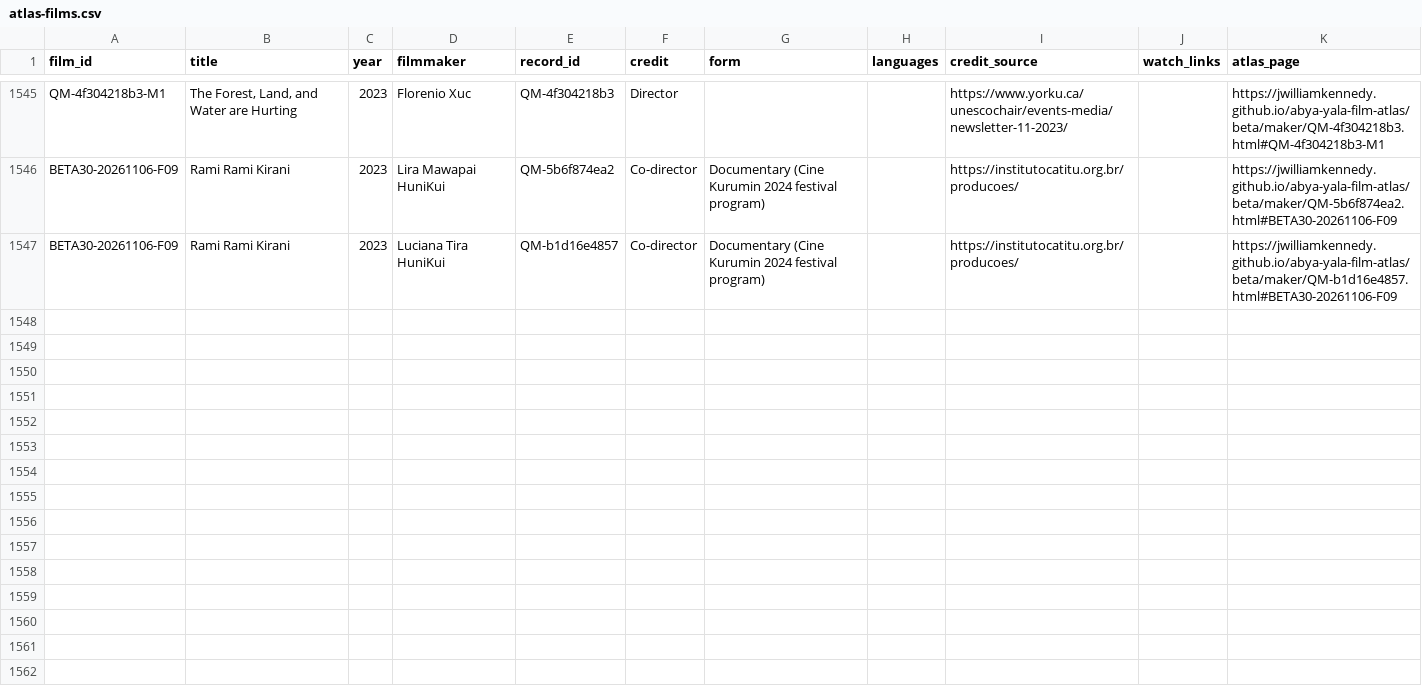
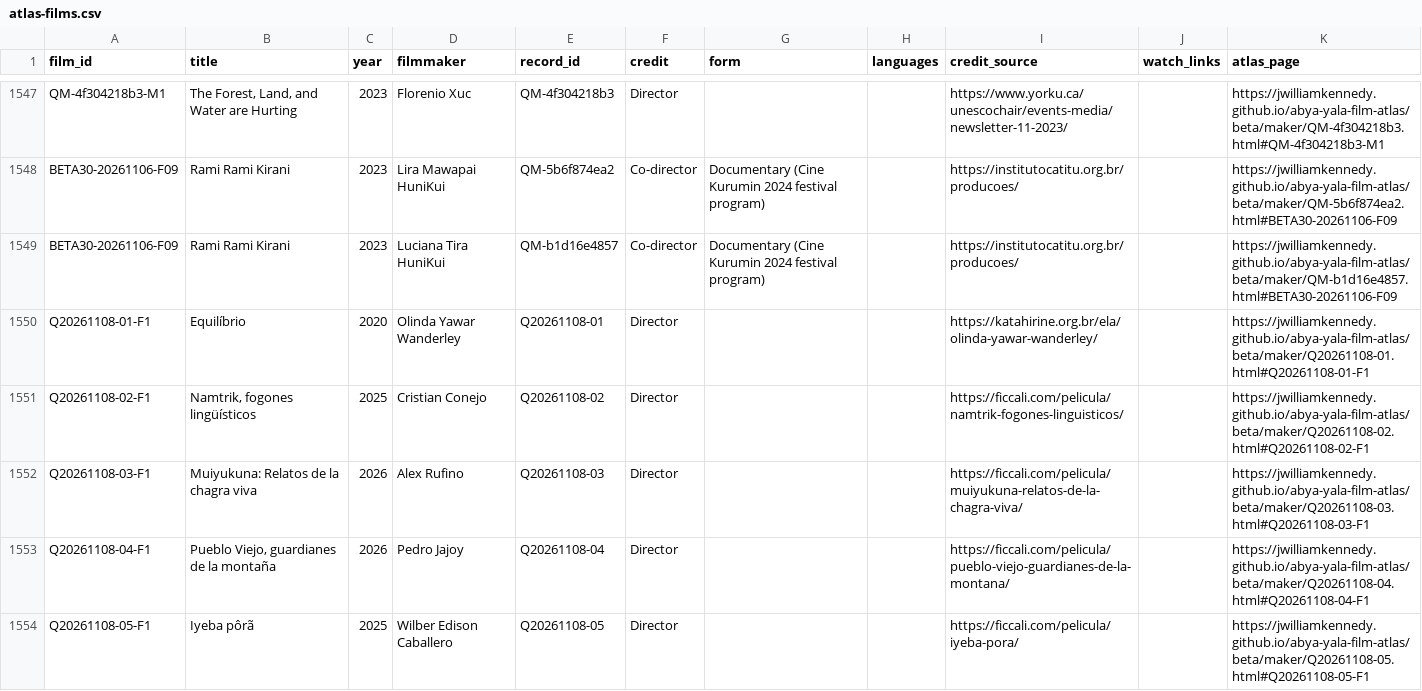
Before and after one commit to jwilliamkennedy/abya-yala-film-atlas, a CSV file: beta/data/atlas-films.csv, drawn as a sheet; only a part is shown, gaps mark what is left out; the diff covers the shown part only; the diff names each change by its address in the sheet, - before the commit and + after, or states it on an @@ line.

```diff
--- a/beta/data/atlas-films.csv
+++ b/beta/data/atlas-films.csv
+row 1550: Q20261108-01-F1 | Equilíbrio | 2020 | Olinda Yawar Wanderley | Q20261108-01 | Director |  |  | https://katahirine.org.br/ela/olinda-yawar-wanderley/ |  | https://jwilliamkennedy.github.io/abya-yala-film-atlas/beta/maker/Q20261108-01.html#Q20261108-01-F1
+row 1551: Q20261108-02-F1 | Namtrik, fogones lingüísticos | 2025 | Cristian Conejo | Q20261108-02 | Director |  |  | https://ficcali.com/pelicula/namtrik-fogones-linguisticos/ |  | https://jwilliamkennedy.github.io/abya-yala-film-atlas/beta/maker/Q20261108-02.html#Q20261108-02-F1
+row 1552: Q20261108-03-F1 | Muiyukuna: Relatos de la chagra viva | 2026 | Alex Rufino | Q20261108-03 | Director |  |  | https://ficcali.com/pelicula/muiyukuna-relatos-de-la-chagra-viva/ |  | https://jwilliamkennedy.github.io/abya-yala-film-atlas/beta/maker/Q20261108-03.html#Q20261108-03-F1
+row 1553: Q20261108-04-F1 | Pueblo Viejo, guardianes de la montaña | 2026 | Pedro Jajoy | Q20261108-04 | Director |  |  | https://ficcali.com/pelicula/pueblo-viejo-guardianes-de-la-montana/ |  | https://jwilliamkennedy.github.io/abya-yala-film-atlas/beta/maker/Q20261108-04.html#Q20261108-04-F1
+row 1554: Q20261108-05-F1 | Iyeba pôrã | 2025 | Wilber Edison Caballero | Q20261108-05 | Director |  |  | https://ficcali.com/pelicula/iyeba-pora/ |  | https://jwilliamkennedy.github.io/abya-yala-film-atlas/beta/maker/Q20261108-05.html#Q20261108-05-F1
```
Also changed, not shown: 6 added rows elsewhere in this file, beta/data/atlas-filmmakers.csv, beta/data/film-facets.csv, 22 other files.
